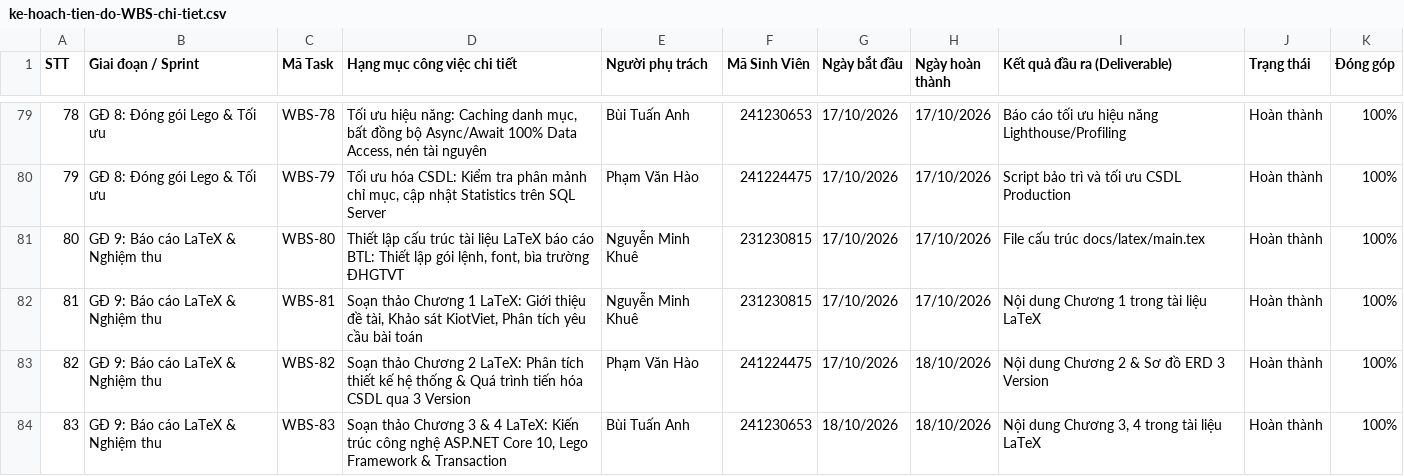
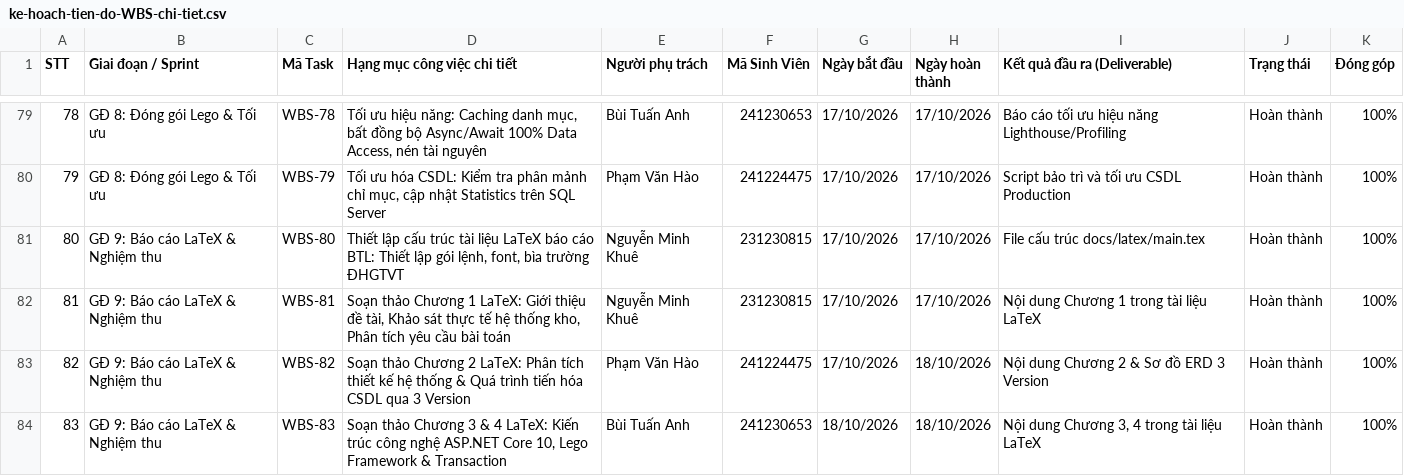
Before and after one commit to Buituananh3101/BTL-LTW-QuanLiKho-2, a CSV file: docs/ke-hoach-tien-do-WBS-chi-tiet.csv, drawn as a sheet; only a part is shown, gaps mark what is left out; the diff covers the shown part only.

```diff
--- a/docs/ke-hoach-tien-do-WBS-chi-tiet.csv
+++ b/docs/ke-hoach-tien-do-WBS-chi-tiet.csv
@@ -81,3 +81,3 @@
 80,GĐ 9: Báo cáo LaTeX & Nghiệm thu,WBS-80,"Thiết lập cấu trúc tài liệu LaTeX báo cáo BTL: Thiết lập gói lệnh, font, bìa trường ĐHGTVT",Nguyễn Minh Khuê,231230815,17/10/2026,17/10/2026,File cấu trúc docs/latex/main.tex,Hoàn thành,100%
-81,GĐ 9: Báo cáo LaTeX & Nghiệm thu,WBS-81,"Soạn thảo Chương 1 LaTeX: Giới thiệu đề tài, Khảo sát KiotViet, Phân tích yêu cầu bài toán",Nguyễn Minh Khuê,231230815,17/10/2026,17/10/2026,Nội dung Chương 1 trong tài liệu LaTeX,Hoàn thành,100%
+81,GĐ 9: Báo cáo LaTeX & Nghiệm thu,WBS-81,"Soạn thảo Chương 1 LaTeX: Giới thiệu đề tài, Khảo sát thực tế hệ thống kho, Phân tích yêu cầu bài toán",Nguyễn Minh Khuê,231230815,17/10/2026,17/10/2026,Nội dung Chương 1 trong tài liệu LaTeX,Hoàn thành,100%
 82,GĐ 9: Báo cáo LaTeX & Nghiệm thu,WBS-82,Soạn thảo Chương 2 LaTeX: Phân tích thiết kế hệ thống & Quá trình tiến hóa CSDL qua 3 Version,Phạm Văn Hào,241224475,17/10/2026,18/10/2026,Nội dung Chương 2 & Sơ đồ ERD 3 Version,Hoàn thành,100%
```
Also changed, not shown: 21 edited cells elsewhere in this file, 2 other files.
